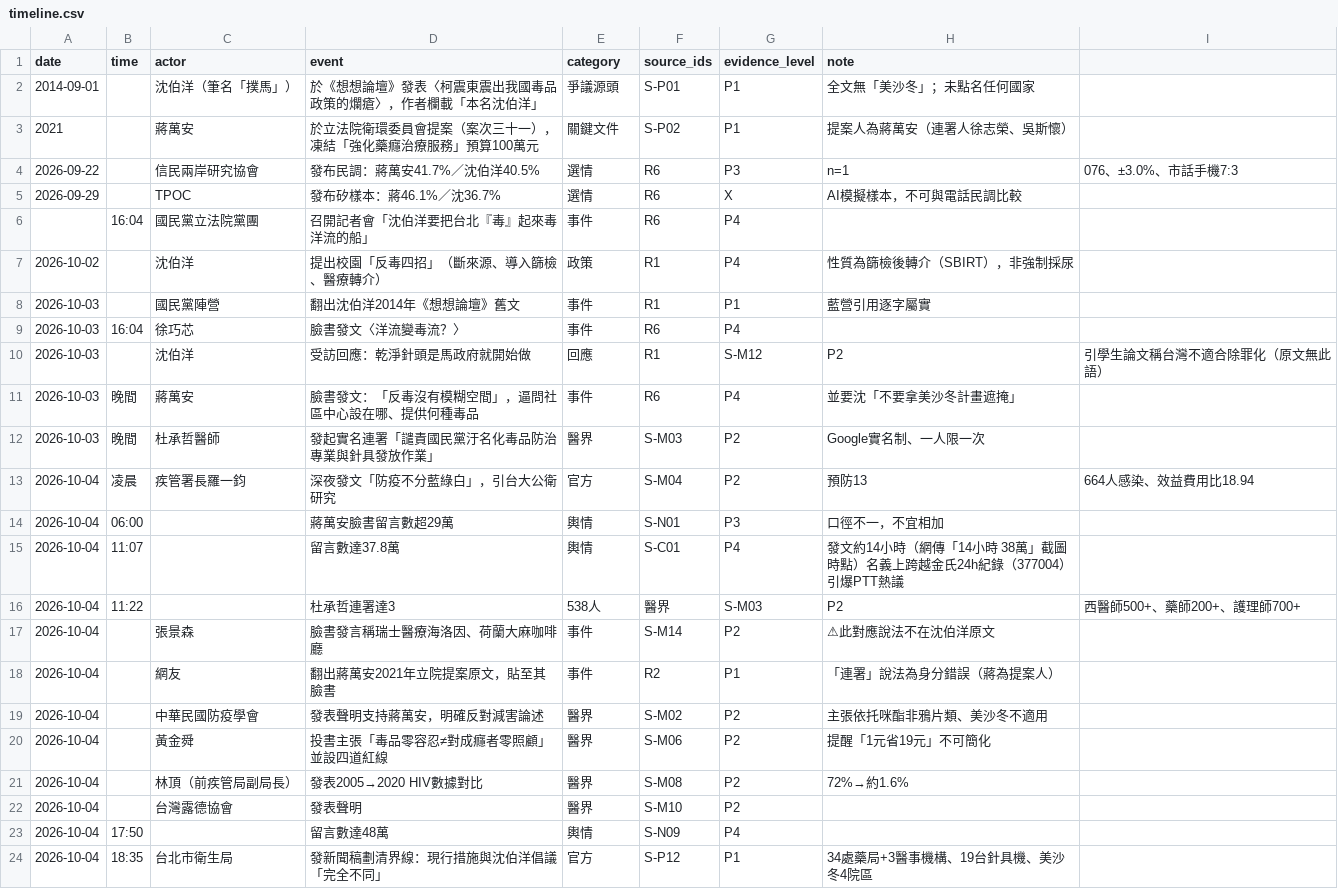
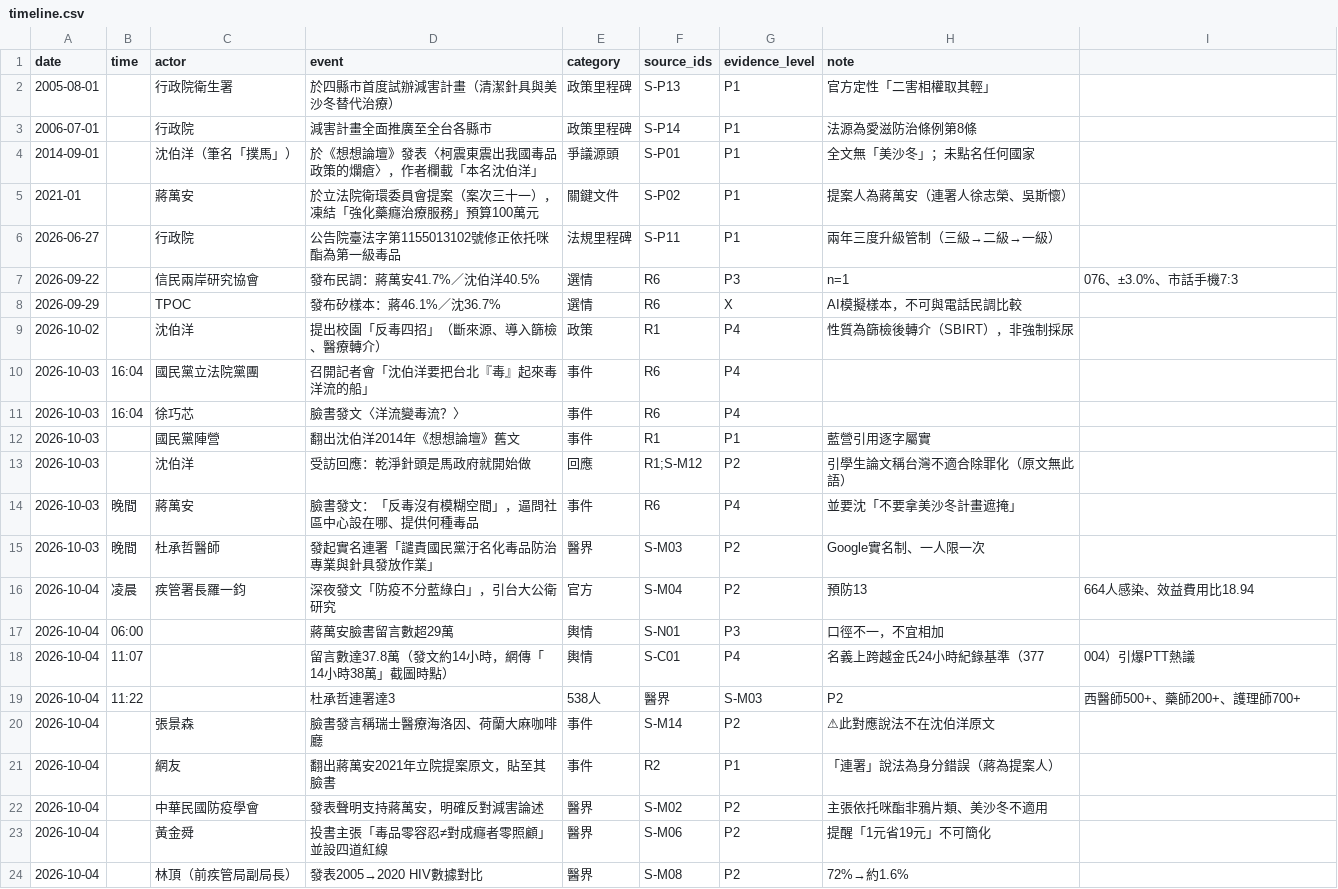
Before and after one commit to samson1357924/taipei-2026-drug-policy-dispute, a CSV file: data/timeline.csv, drawn as a sheet; only a part is shown; the shorter side is filled out with more unchanged rows; the diff covers the shown part only.

```diff
--- a/data/timeline.csv
+++ b/data/timeline.csv
@@ -1,11 +1,14 @@
 date,time,actor,event,category,source_ids,evidence_level,note
+2005-08-01,,行政院衛生署,於四縣市首度試辦減害計畫（清潔針具與美沙冬替代治療）,政策里程碑,S-P13,P1,官方定性「二害相權取其輕」
+2006-07-01,,行政院,減害計畫全面推廣至全台各縣市,政策里程碑,S-P14,P1,法源為愛滋防治條例第8條
 2014-09-01,,沈伯洋（筆名「撲馬」）,於《想想論壇》發表〈柯震東震出我國毒品政策的爛瘡〉，作者欄載「本名沈伯洋」,爭議源頭,S-P01,P1,全文無「美沙冬」；未點名任何國家
-2021,,蔣萬安,於立法院衛環委員會提案（案次三十一），凍結「強化藥癮治療服務」預算100萬元,關鍵文件,S-P02,P1,提案人為蔣萬安（連署人徐志榮、吳斯懷）
+2021-01,,蔣萬安,於立法院衛環委員會提案（案次三十一），凍結「強化藥癮治療服務」預算100萬元,關鍵文件,S-P02,P1,提案人為蔣萬安（連署人徐志榮、吳斯懷）
+2026-06-27,,行政院,公告院臺法字第1155013102號修正依托咪酯為第一級毒品,法規里程碑,S-P11,P1,兩年三度升級管制（三級→二級→一級）
 2026-09-22,,信民兩岸研究協會,發布民調：蔣萬安41.7%／沈伯洋40.5%,選情,R6,P3,n=1,076、±3.0%、市話手機7:3
 2026-09-29,,TPOC,發布矽樣本：蔣46.1%／沈36.7%,選情,R6,X,AI模擬樣本，不可與電話民調比較
-,16:04,國民黨立法院黨團,召開記者會「沈伯洋要把台北『毒』起來毒洋流的船」,事件,R6,P4,
 2026-10-02,,沈伯洋,提出校園「反毒四招」（斷來源、導入篩檢、醫療轉介）,政策,R1,P4,性質為篩檢後轉介（SBIRT），非強制採尿
+2026-10-03,16:04,國民黨立法院黨團,召開記者會「沈伯洋要把台北『毒』起來毒洋流的船」,事件,R6,P4,
+2026-10-03,16:04,徐巧芯,臉書發文〈洋流變毒流？〉,事件,R6,P4,
 2026-10-03,,國民黨陣營,翻出沈伯洋2014年《想想論壇》舊文,事件,R1,P1,藍營引用逐字屬實
-2026-10-03,16:04,徐巧芯,臉書發文〈洋流變毒流？〉,事件,R6,P4,
-2026-10-03,,沈伯洋,受訪回應：乾淨針頭是馬政府就開始做,回應,R1,S-M12,P2,引學生論文稱台灣不適合除罪化（原文無此語）
+2026-10-03,,沈伯洋,受訪回應：乾淨針頭是馬政府就開始做,回應,R1;S-M12,P2,引學生論文稱台灣不適合除罪化（原文無此語）
 2026-10-03,晚間,蔣萬安,臉書發文：「反毒沒有模糊空間」，逼問社區中心設在哪、提供何種毒品,事件,R6,P4,並要沈「不要拿美沙冬計畫遮掩」
@@ -14,3 +17,3 @@ date,time,actor,event,category,source_ids,evidence_level,note
 2026-10-04,06:00,,蔣萬安臉書留言數超29萬,輿情,S-N01,P3,口徑不一，不宜相加
-2026-10-04,11:07,,留言數達37.8萬,輿情,S-C01,P4,發文約14小時（網傳「14小時 38萬」截圖時點）名義上跨越金氏24h紀錄（377004）引爆PTT熱議
+2026-10-04,11:07,,留言數達37.8萬（發文約14小時，網傳「14小時38萬」截圖時點）,輿情,S-C01,P4,名義上跨越金氏24小時紀錄基準（377,004）引爆PTT熱議
 2026-10-04,11:22,,杜承哲連署達3,538人,醫界,S-M03,P2,西醫師500+、藥師200+、護理師700+
```
Also changed, not shown: 3 added rows, 4 removed rows, 1 moved row and 3 edited cells elsewhere in this file, 29 other files.
